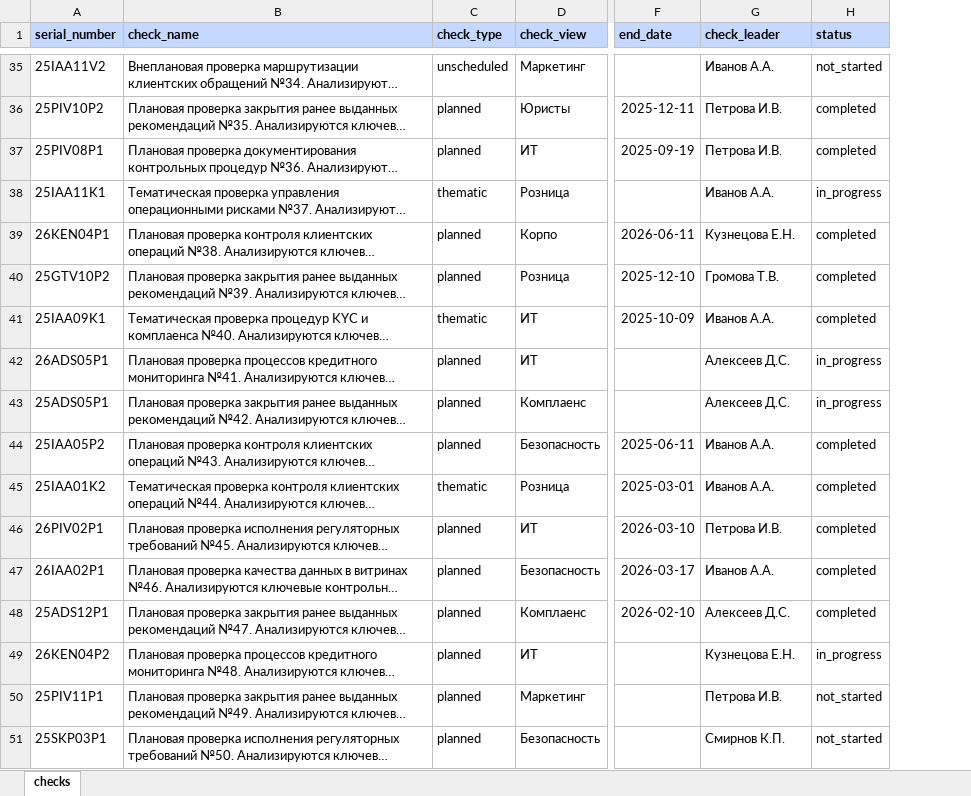
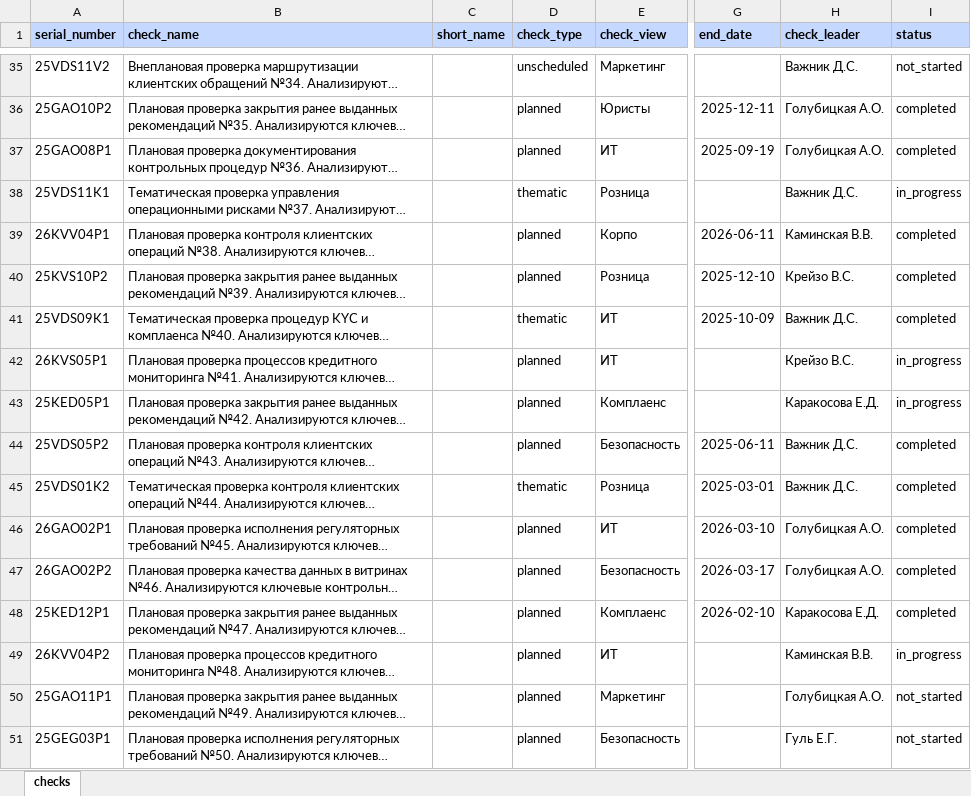
Before and after one commit to sweetd0vee/sokol, an Excel workbook: data/checks.xlsx, sheet checks, drawn as a sheet; only a part is shown, gaps mark what is left out; long unchanged cells end in …; values as stored, in another font and other column widths than the file's, no borders; addresses are those after the commit; the diff covers the shown part only; the diff names each change by its address in the sheet, - before the commit and + after, or states it on an @@ line.

```diff
--- a/data/checks.xlsx (sheet checks)
+++ b/data/checks.xlsx (sheet checks)
+column C (short_name), empty
-A35 (serial_number): 25IAA11V2
+A35 (serial_number): 25VDS11V2
-H35 (check_leader): Иванов А.А.
+H35 (check_leader): Важник Д.С.
-A36 (serial_number): 25PIV10P2
+A36 (serial_number): 25GAO10P2
-H36:H37 (check_leader): Петрова И.В.
+H36:H37 (check_leader): Голубицкая А.О.
-A37 (serial_number): 25PIV08P1
+A37 (serial_number): 25GAO08P1
-A38 (serial_number): 25IAA11K1
+A38 (serial_number): 25VDS11K1
-H38 (check_leader): Иванов А.А.
+H38 (check_leader): Важник Д.С.
-A39 (serial_number): 26KEN04P1
+A39 (serial_number): 26KVV04P1
-H39 (check_leader): Кузнецова Е.Н.
+H39 (check_leader): Каминская В.В.
-A40 (serial_number): 25GTV10P2
+A40 (serial_number): 25KVS10P2
-H40 (check_leader): Громова Т.В.
+H40 (check_leader): Крейзо В.С.
-A41 (serial_number): 25IAA09K1
+A41 (serial_number): 25VDS09K1
-H41 (check_leader): Иванов А.А.
+H41 (check_leader): Важник Д.С.
-A42 (serial_number): 26ADS05P1
+A42 (serial_number): 26KVS05P1
-H42 (check_leader): Алексеев Д.С.
+H42 (check_leader): Крейзо В.С.
-A43 (serial_number): 25ADS05P1
+A43 (serial_number): 25KED05P1
-H43 (check_leader): Алексеев Д.С.
+H43 (check_leader): Каракосова Е.Д.
-A44 (serial_number): 25IAA05P2
+A44 (serial_number): 25VDS05P2
-H44:H45 (check_leader): Иванов А.А.
+H44:H45 (check_leader): Важник Д.С.
-A45 (serial_number): 25IAA01K2
+A45 (serial_number): 25VDS01K2
-A46 (serial_number): 26PIV02P1
+A46 (serial_number): 26GAO02P1
-H46 (check_leader): Петрова И.В.
+H46 (check_leader): Голубицкая А.О.
-A47 (serial_number): 26IAA02P1
+A47 (serial_number): 26GAO02P2
-H47 (check_leader): Иванов А.А.
+H47 (check_leader): Голубицкая А.О.
-A48 (serial_number): 25ADS12P1
+A48 (serial_number): 25KED12P1
-H48 (check_leader): Алексеев Д.С.
+H48 (check_leader): Каракосова Е.Д.
-A49 (serial_number): 26KEN04P2
+A49 (serial_number): 26KVV04P2
-H49 (check_leader): Кузнецова Е.Н.
+H49 (check_leader): Каминская В.В.
-A50 (serial_number): 25PIV11P1
+A50 (serial_number): 25GAO11P1
-H50 (check_leader): Петрова И.В.
+H50 (check_leader): Голубицкая А.О.
-A51 (serial_number): 25SKP03P1
+A51 (serial_number): 25GEG03P1
-H51 (check_leader): Смирнов К.П.
+H51 (check_leader): Гуль Е.Г.
```
Also changed, not shown: 206 edited cells elsewhere in this sheet, data/recommendations.xlsx, 25 other files.
